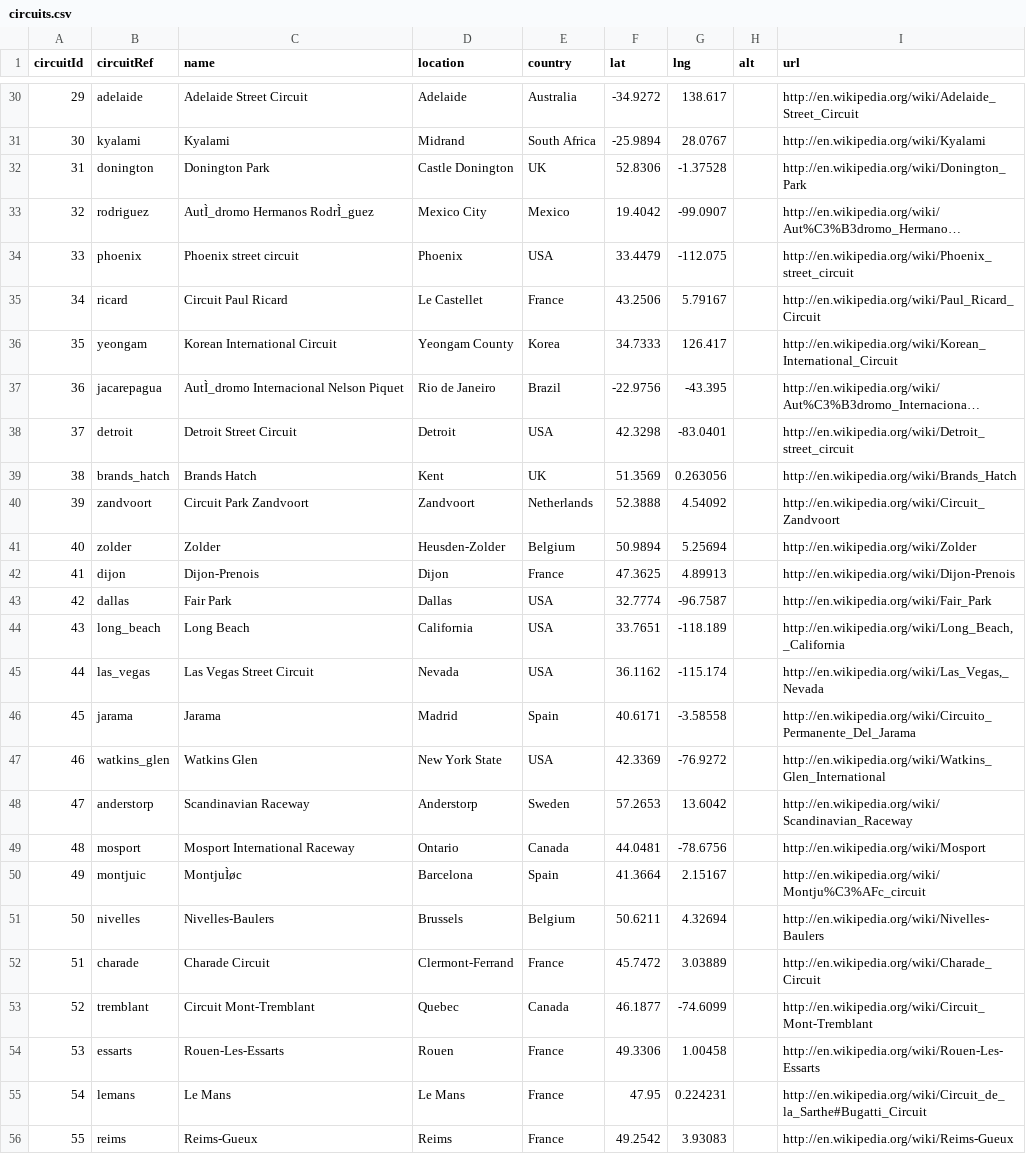
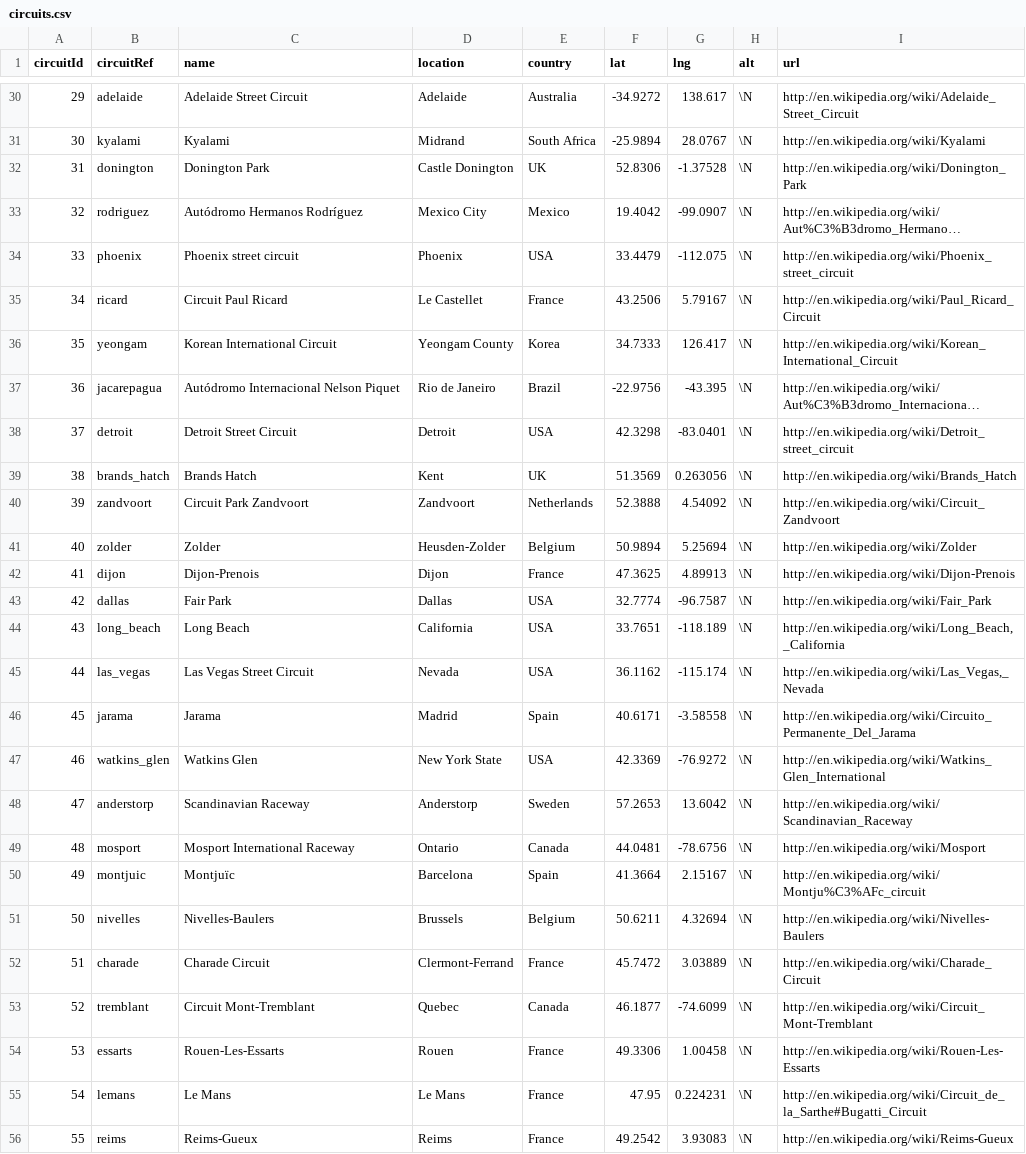
Before and after one commit to nord-ine/Formula1-data-Analysis, a CSV file: datasets/circuits.csv, drawn as a sheet; only a part is shown, gaps mark what is left out; long unchanged cells end in …; the diff covers the shown part only; the diff names each change by its address in the sheet, - before the commit and + after, or states it on an @@ line.

```diff
--- a/datasets/circuits.csv
+++ b/datasets/circuits.csv
-H30:H56 (alt): (empty)
+H30:H56 (alt): \N
-C33 (name): AutÌ_dromo Hermanos RodrÌ_guez
+C33 (name): Autódromo Hermanos Rodríguez
-C37 (name): AutÌ_dromo Internacional Nelson Piquet
+C37 (name): Autódromo Internacional Nelson Piquet
-C50 (name): MontjuÌøc
+C50 (name): Montjuïc
```
Also changed, not shown: 1 added row and 52 edited cells elsewhere in this file, datasets/constructors.csv, datasets/status.csv, 19 other files.
